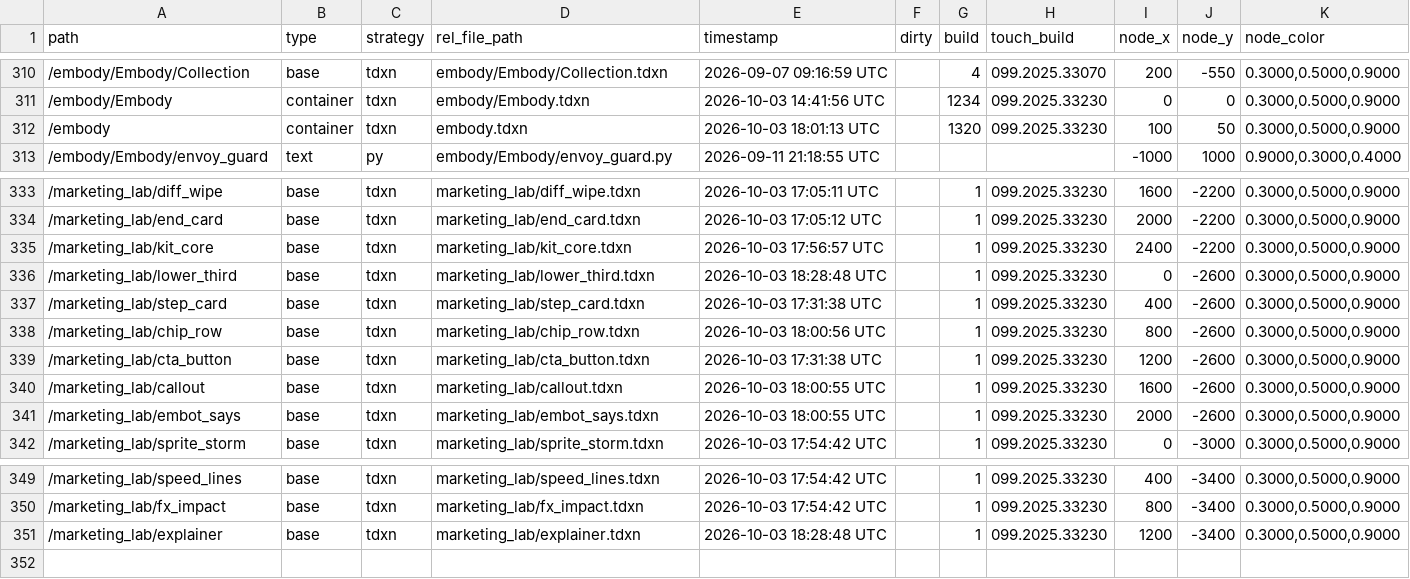
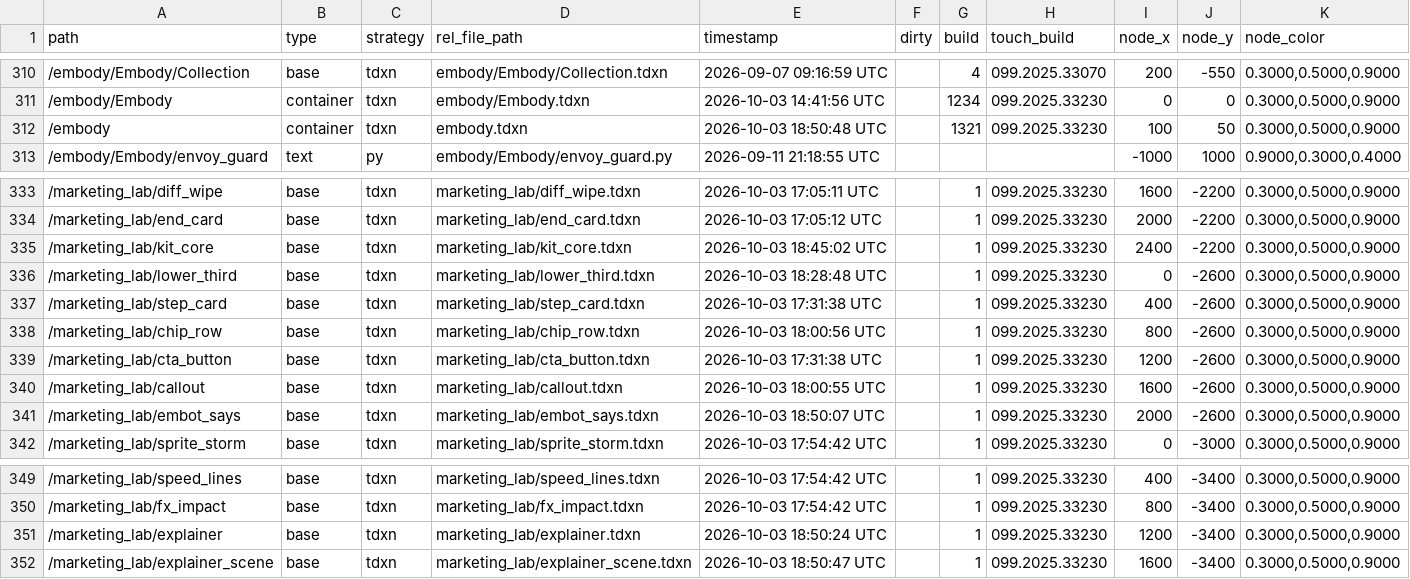
Before and after one commit to dylanroscover/Embody, a TSV file: dev/embody/externalizations.tsv, drawn as a sheet; only a part is shown, gaps mark what is left out.

```diff
--- a/dev/embody/externalizations.tsv
+++ b/dev/embody/externalizations.tsv
@@ -311,3 +311,3 @@ path	type	strategy	rel_file_path	timestamp	dirty	build	touch_build	node_x	node_y
 /embody/Embody	container	tdxn	embody/Embody.tdxn	2026-10-03 14:41:56 UTC		1234	099.2025.33230	0	0	0.3000,0.5000,0.9000
-/embody	container	tdxn	embody.tdxn	2026-10-03 18:01:13 UTC		1320	099.2025.33230	100	50	0.3000,0.5000,0.9000
+/embody	container	tdxn	embody.tdxn	2026-10-03 18:50:48 UTC		1321	099.2025.33230	100	50	0.3000,0.5000,0.9000
 /embody/Embody/envoy_guard	text	py	embody/Embody/envoy_guard.py	2026-09-11 21:18:55 UTC				-1000	1000	0.9000,0.3000,0.4000
@@ -334,3 +334,3 @@ path	type	strategy	rel_file_path	timestamp	dirty	build	touch_build	node_x	node_y
 /marketing_lab/end_card	base	tdxn	marketing_lab/end_card.tdxn	2026-10-03 17:05:12 UTC		1	099.2025.33230	2000	-2200	0.3000,0.5000,0.9000
-/marketing_lab/kit_core	base	tdxn	marketing_lab/kit_core.tdxn	2026-10-03 17:56:57 UTC		1	099.2025.33230	2400	-2200	0.3000,0.5000,0.9000
+/marketing_lab/kit_core	base	tdxn	marketing_lab/kit_core.tdxn	2026-10-03 18:45:02 UTC		1	099.2025.33230	2400	-2200	0.3000,0.5000,0.9000
 /marketing_lab/lower_third	base	tdxn	marketing_lab/lower_third.tdxn	2026-10-03 18:28:48 UTC		1	099.2025.33230	0	-2600	0.3000,0.5000,0.9000
@@ -340,3 +340,3 @@ path	type	strategy	rel_file_path	timestamp	dirty	build	touch_build	node_x	node_y
 /marketing_lab/callout	base	tdxn	marketing_lab/callout.tdxn	2026-10-03 18:00:55 UTC		1	099.2025.33230	1600	-2600	0.3000,0.5000,0.9000
-/marketing_lab/embot_says	base	tdxn	marketing_lab/embot_says.tdxn	2026-10-03 18:00:55 UTC		1	099.2025.33230	2000	-2600	0.3000,0.5000,0.9000
+/marketing_lab/embot_says	base	tdxn	marketing_lab/embot_says.tdxn	2026-10-03 18:50:07 UTC		1	099.2025.33230	2000	-2600	0.3000,0.5000,0.9000
 /marketing_lab/sprite_storm	base	tdxn	marketing_lab/sprite_storm.tdxn	2026-10-03 17:54:42 UTC		1	099.2025.33230	0	-3000	0.3000,0.5000,0.9000
@@ -350,2 +350,3 @@ path	type	strategy	rel_file_path	timestamp	dirty	build	touch_build	node_x	node_y
 /marketing_lab/fx_impact	base	tdxn	marketing_lab/fx_impact.tdxn	2026-10-03 17:54:42 UTC		1	099.2025.33230	800	-3400	0.3000,0.5000,0.9000
-/marketing_lab/explainer	base	tdxn	marketing_lab/explainer.tdxn	2026-10-03 18:28:48 UTC		1	099.2025.33230	1200	-3400	0.3000,0.5000,0.9000
+/marketing_lab/explainer	base	tdxn	marketing_lab/explainer.tdxn	2026-10-03 18:50:24 UTC		1	099.2025.33230	1200	-3400	0.3000,0.5000,0.9000
+/marketing_lab/explainer_scene	base	tdxn	marketing_lab/explainer_scene.tdxn	2026-10-03 18:50:47 UTC		1	099.2025.33230	1600	-3400	0.3000,0.5000,0.9000
```
Also changed, not shown: 5 other files.
